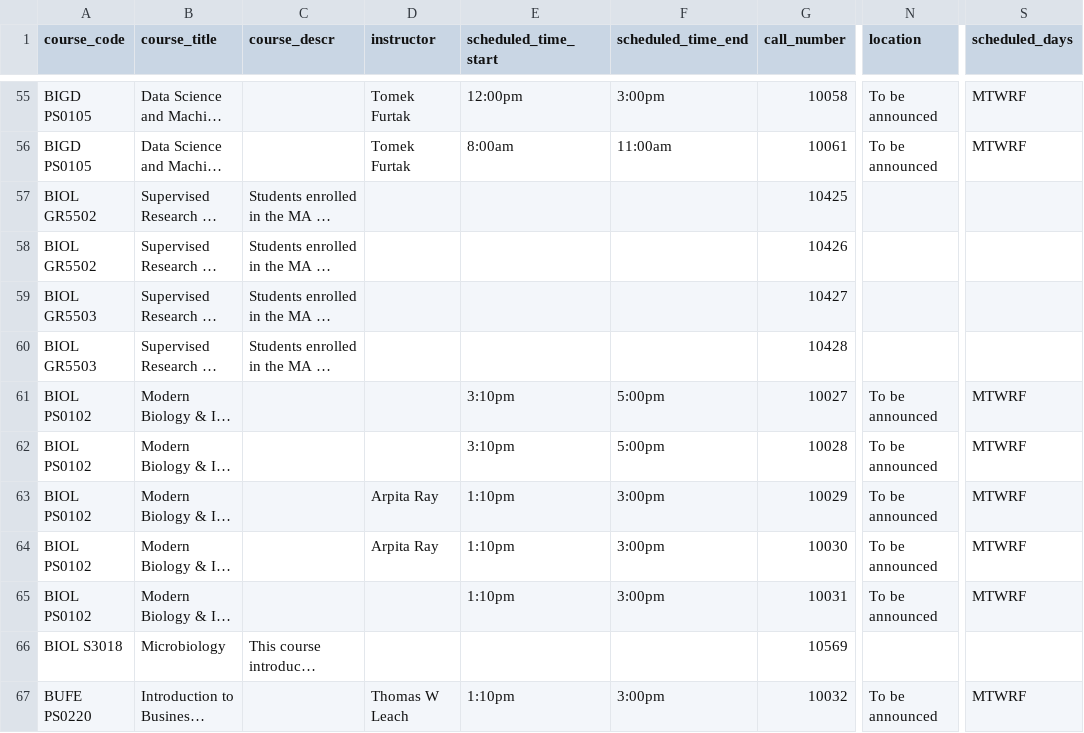
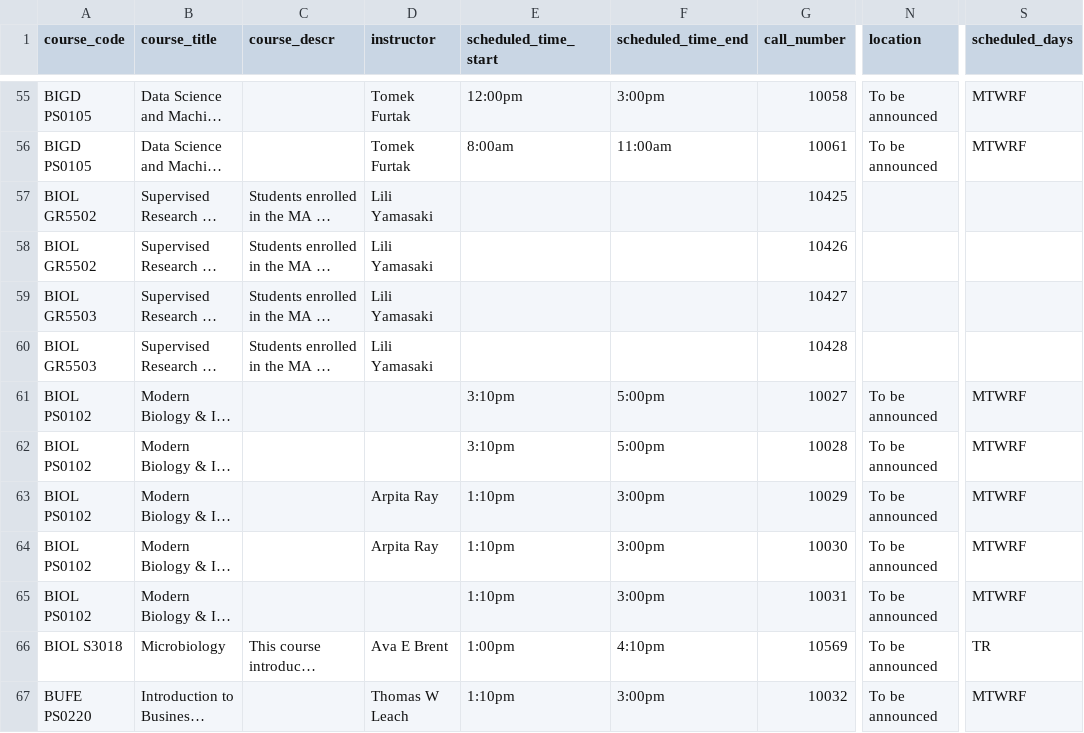
Before and after one commit to soid/columbia-catalog-data, a CSV file: classes/2026-Summer.csv, drawn as a sheet; only a part is shown, gaps mark what is left out; long unchanged cells end in …; the diff names each change by its address in the sheet, - before the commit and + after, or states it on an @@ line.

Commit message:
Updated data

```diff
--- a/classes/2026-Summer.csv
+++ b/classes/2026-Summer.csv
-D57:D60 (instructor): (empty)
+D57:D60 (instructor): Lili Yamasaki
-D66 (instructor): (empty)
+D66 (instructor): Ava E Brent
-E66 (scheduled_time_start): (empty)
+E66 (scheduled_time_start): 1:00pm
-F66 (scheduled_time_end): (empty)
+F66 (scheduled_time_end): 4:10pm
-N66 (location): (empty)
+N66 (location): To be announced
-S66 (scheduled_days): (empty)
+S66 (scheduled_days): TR
```
Also changed, not shown: 7 other files.
